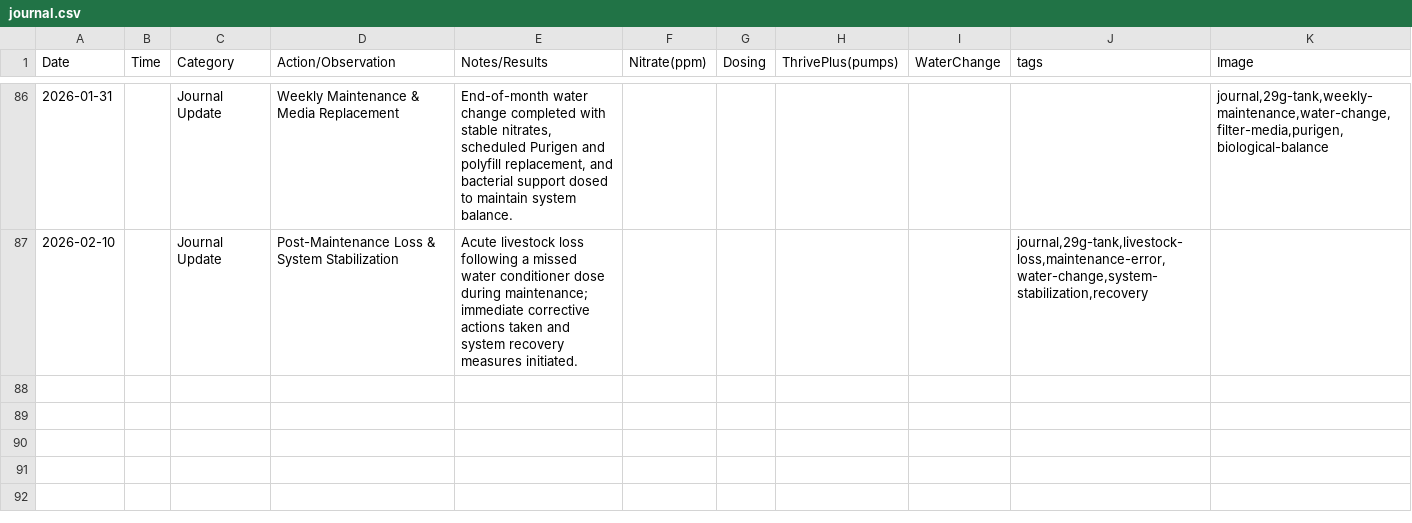
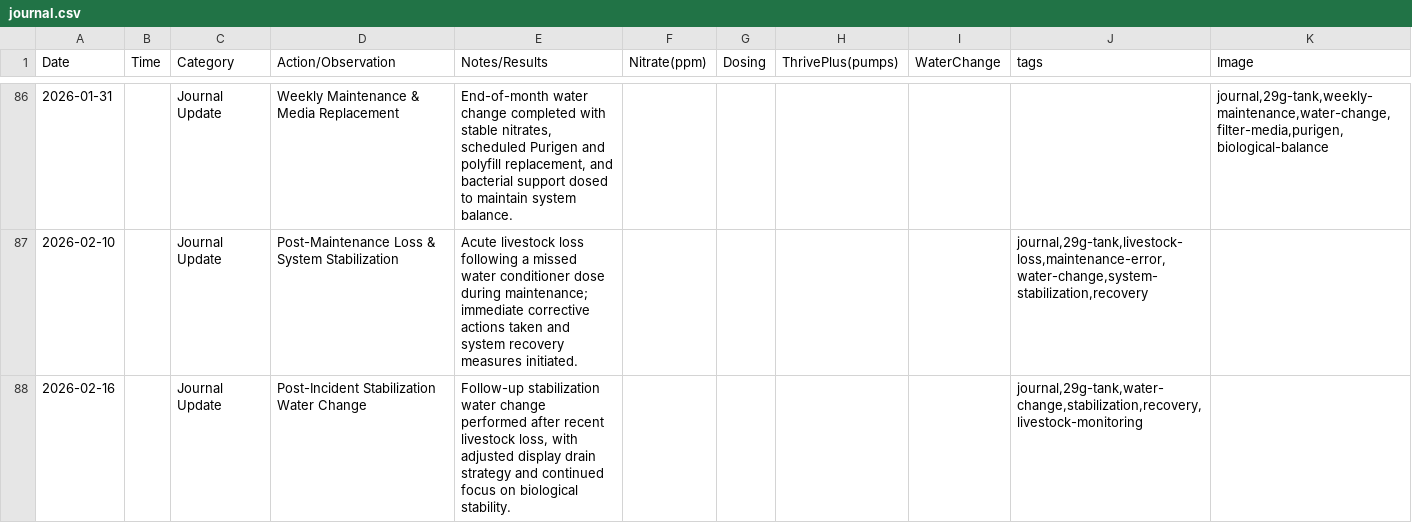
Before and after one commit to cxchajon/website-fish-keeper, a CSV file: data/journal.csv, drawn as a sheet; only a part is shown, gaps mark what is left out; the diff names each change by its address in the sheet, - before the commit and + after, or states it on an @@ line.

Commit message:
Add 2026-02-16 post-incident stabilization water change journal entry (#1987)

```diff
--- a/data/journal.csv
+++ b/data/journal.csv
+row 88: 2026-02-16 |  | Journal Update | Post-Incident Stabilization Water Change | Follow-up stabilization water change performed after recent livestock loss, with adjusted display drain strategy and continued focus on biological stability. |  |  |  |  | journal,29g-tank,water-change,stabilization,recovery,livestock-monitoring
```
Also changed, not shown: 2 other files.
